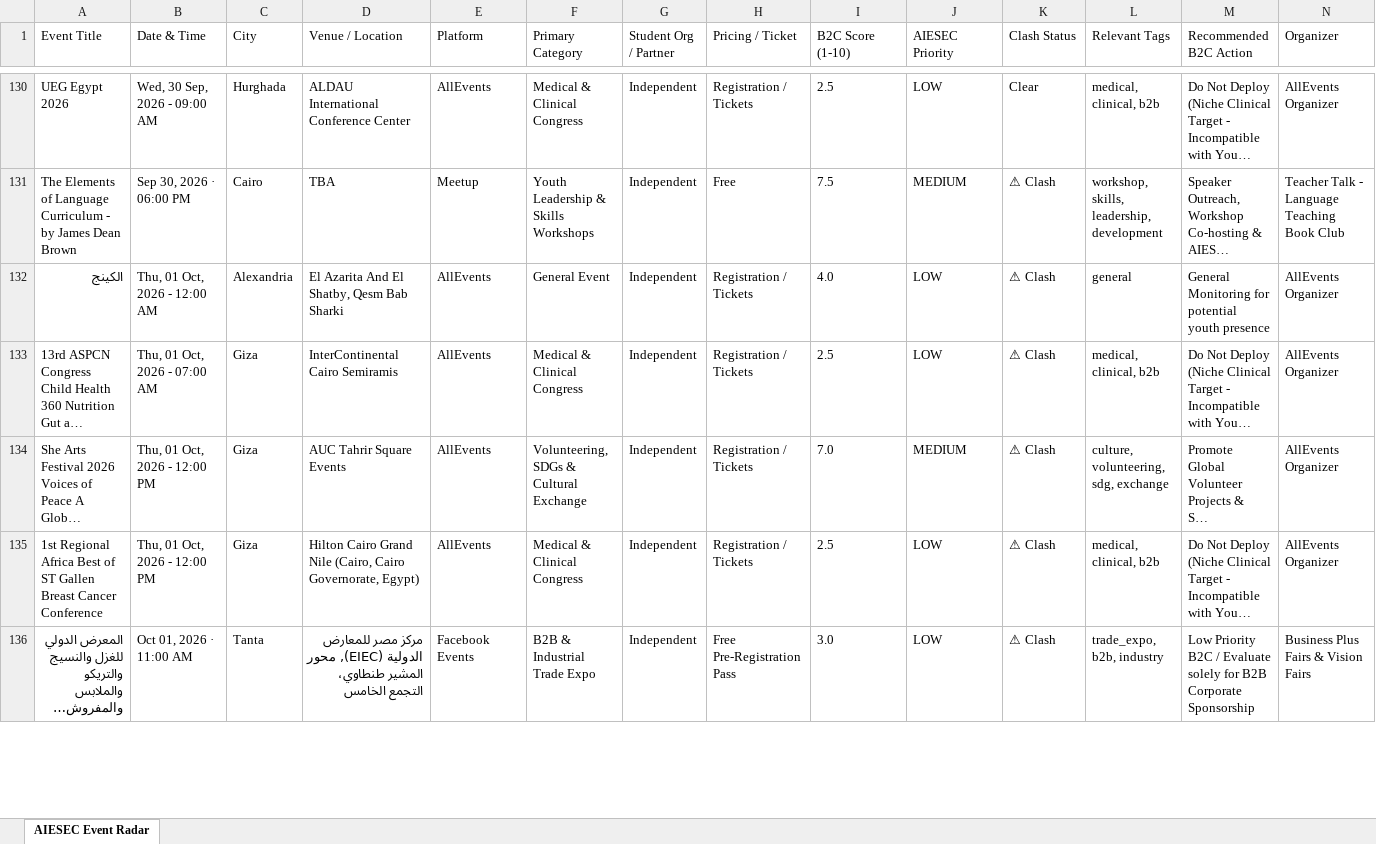
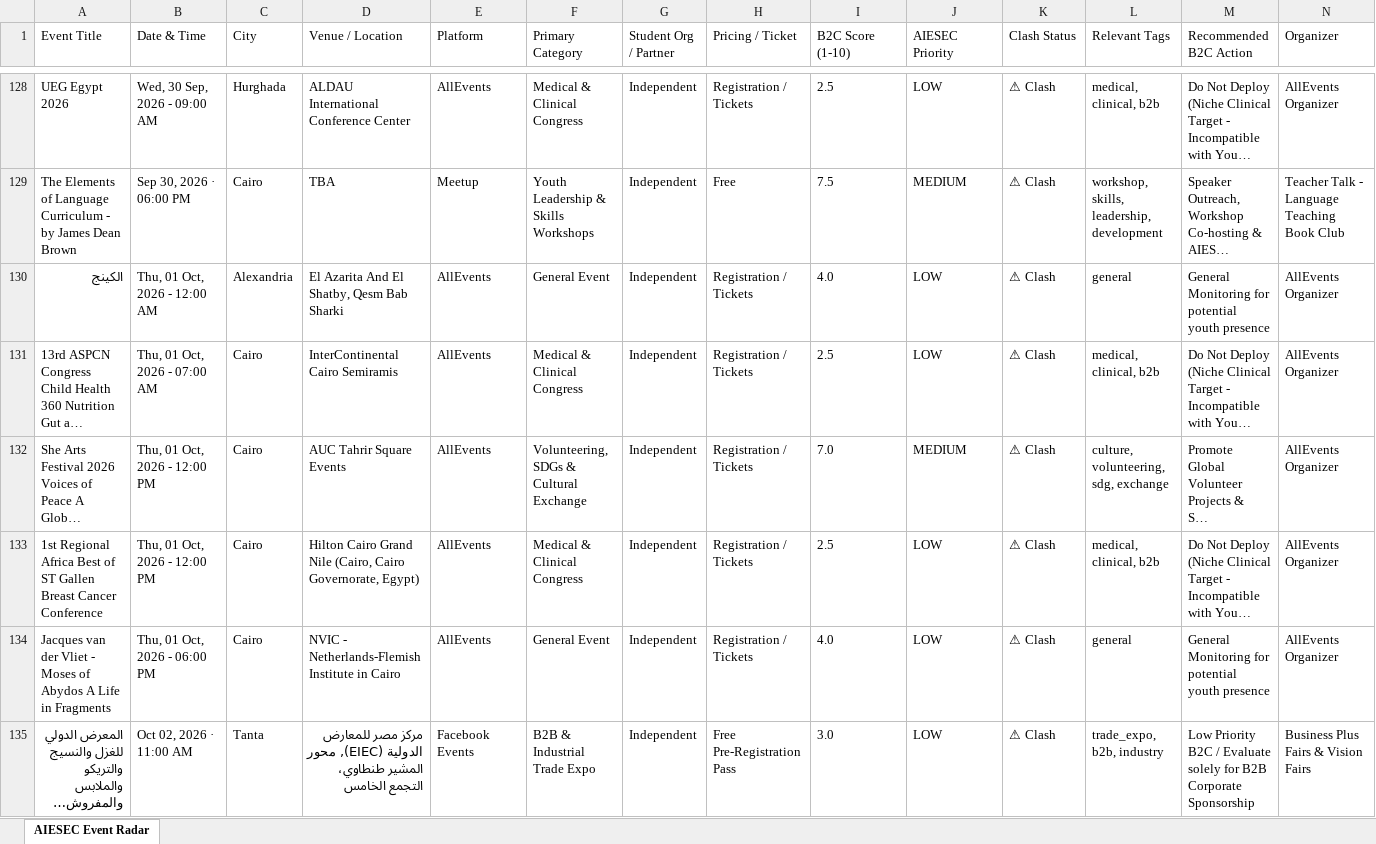
Before and after one commit to abdelrahmanmotazz/aiesec-event-radar, an Excel workbook: data/aiesec_egypt_events_latest.xlsx, sheet AIESEC Event Radar, drawn as a sheet; only a part is shown, gaps mark what is left out; long unchanged cells end in …; values as stored, in another font and other column widths than the file's, no borders; addresses are those after the commit; rows hold the shown columns only; the diff covers the shown part only; the diff names each change by its address in the sheet, - before the commit and + after, or states it on an @@ line.

```diff
--- a/data/aiesec_egypt_events_latest.xlsx (sheet AIESEC Event Radar)
+++ b/data/aiesec_egypt_events_latest.xlsx (sheet AIESEC Event Radar)
-K128 (Clash Status): Clear
+K128 (Clash Status): ⚠ Clash
-C131:C133 (City): Giza
+C131:C133 (City): Cairo
+row 134: Jacques van der Vliet - Moses of Abydos A Life in Fragments | Thu, 01 Oct, 2026 - 06:00 PM | Cairo | NVIC - Netherlands-Flemish Institute in Cairo | AllEvents | General Event | Independent | Registration / Tickets | 4.0 | LOW | ⚠ Clash | general | General Monitoring for potential youth presence | AllEvents Organizer
-B135 (Date & Time): Oct 01, 2026 · 11:00 AM
+B135 (Date & Time): Oct 02, 2026 · 11:00 AM
```
Also changed, not shown: 19 added rows, 20 removed rows, 2 moved rows and 90 edited cells elsewhere in this sheet, 7 other files.
